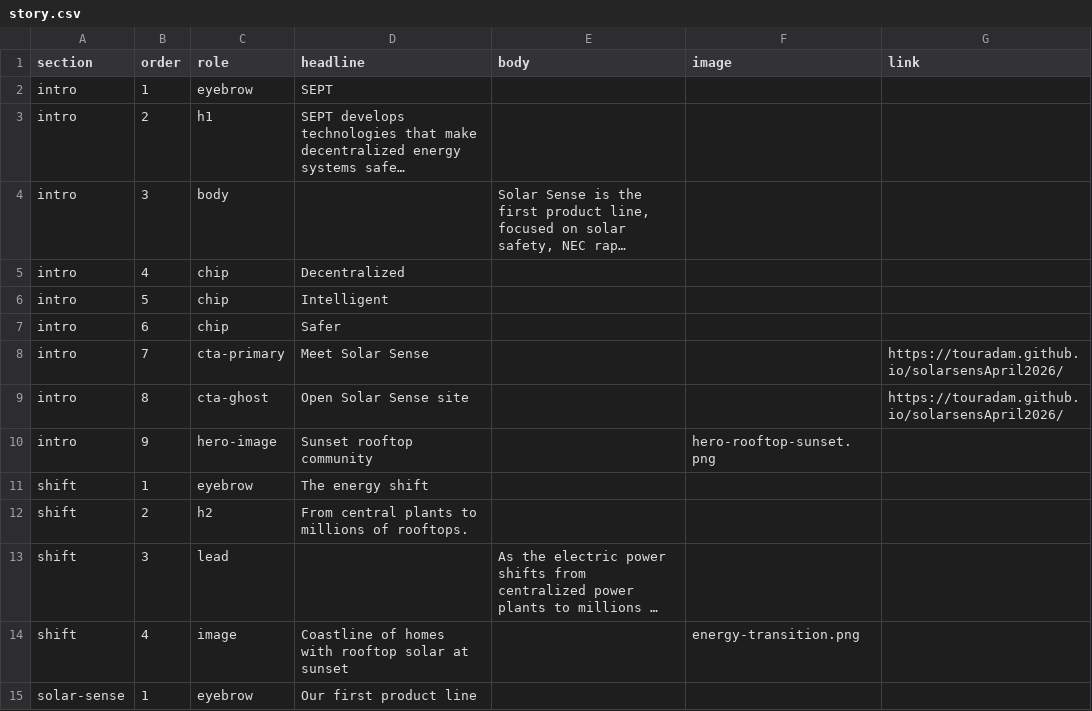
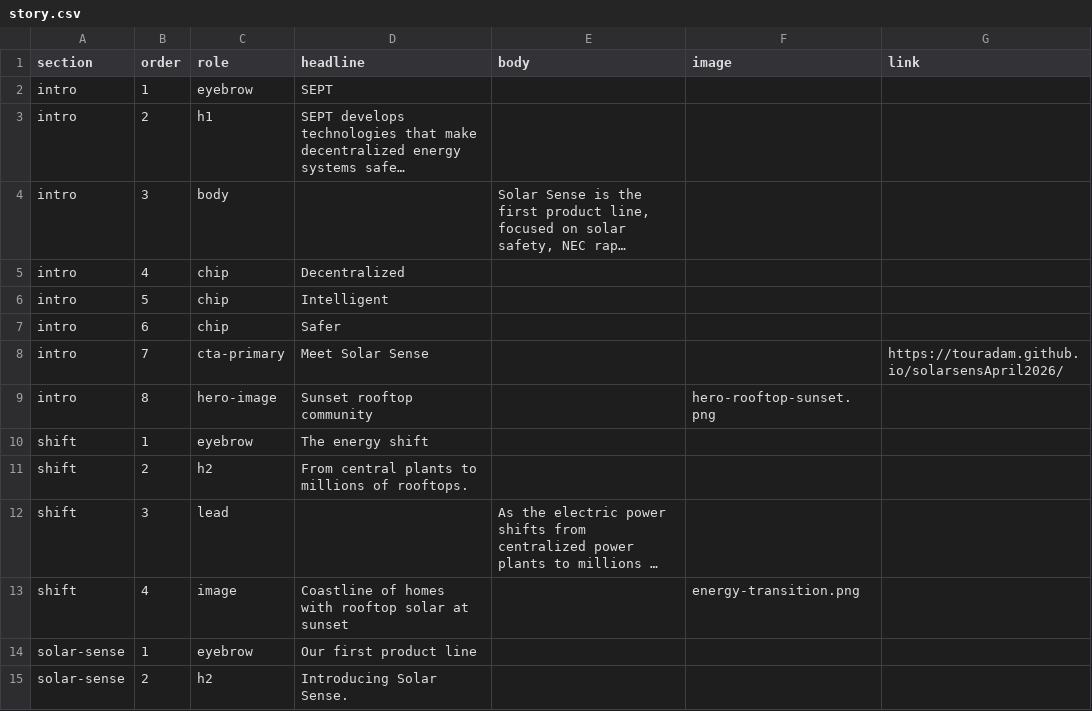
Before and after one commit to Touradam/solarsensApril2026, a CSV file: SeptToSolarSense/story.csv, drawn as a sheet; only a part is shown; the shorter side is filled out with more unchanged rows; long unchanged cells end in ….

```diff
--- a/SeptToSolarSense/story.csv
+++ b/SeptToSolarSense/story.csv
@@ -8,4 +8,3 @@ intro,6,chip,Safer,,,
 intro,7,cta-primary,Meet Solar Sense,,,https://touradam.github.io/solarsensApril2026/
-intro,8,cta-ghost,Open Solar Sense site,,,https://touradam.github.io/solarsensApril2026/
-intro,9,hero-image,Sunset rooftop community,,hero-rooftop-sunset.png,
+intro,8,hero-image,Sunset rooftop community,,hero-rooftop-sunset.png,
 shift,1,eyebrow,The energy shift,,,
```
Also changed, not shown: 1 other file.
